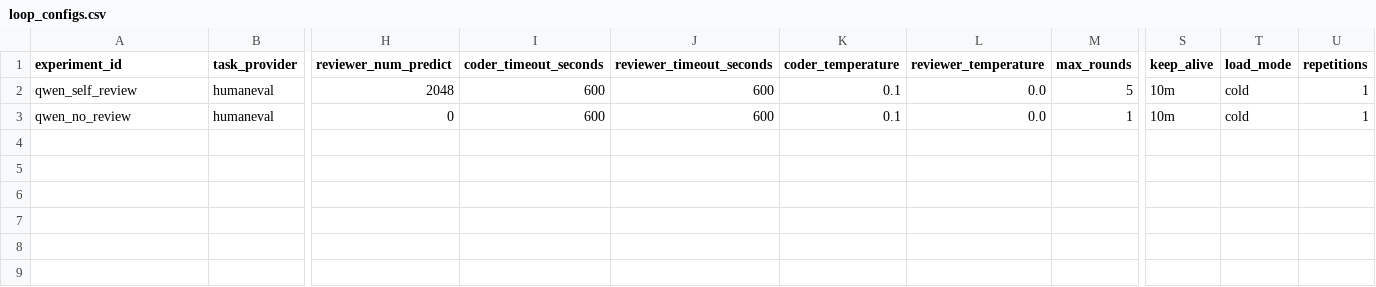
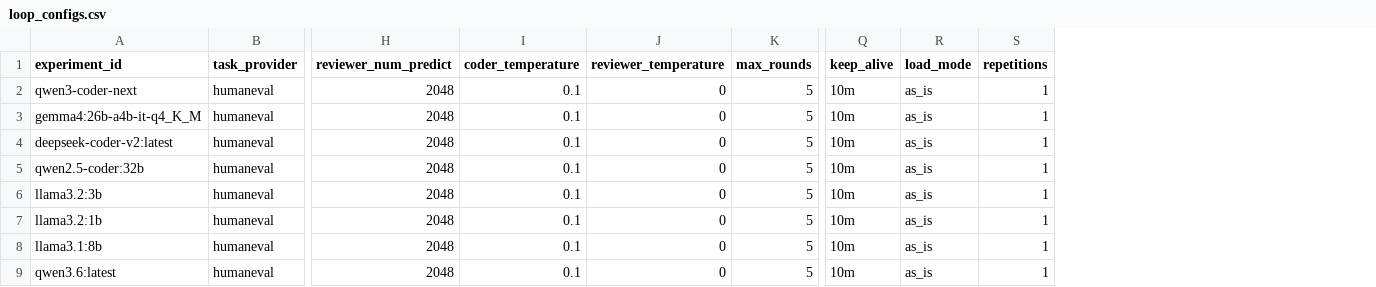
Before and after one commit to AndreBaldermann/agentic_loop_benchmark_for_local_llms, a CSV file: configs/loop_configs.csv, drawn as a sheet; only a part is shown, gaps mark what is left out; removed rows and columns are numbered as before the commit, all else as after; rows hold the shown columns only; the diff names each change by its address in the sheet, - before the commit and + after, or states it on an @@ line.

```diff
--- a/configs/loop_configs.csv
+++ b/configs/loop_configs.csv
-column I (coder_timeout_seconds), row 2: 600
-column J (reviewer_timeout_seconds), row 2: 600
-A2 (experiment_id): qwen_self_review
+A2 (experiment_id): qwen3-coder-next
-J2 (reviewer_temperature): 0.0
+J2 (reviewer_temperature): 0
-R2 (load_mode): cold
+R2 (load_mode): as_is
-row 3: qwen_no_review | humaneval | 0 | 600 | 600 | 0.1 | 0.0 | 1 | 10m | cold | 1
+row 3: gemma4:26b-a4b-it-q4_K_M | humaneval | 2048 | 0.1 | 0 | 5 | 10m | as_is | 1
+row 4: deepseek-coder-v2:latest | humaneval | 2048 | 0.1 | 0 | 5 | 10m | as_is | 1
+row 5: qwen2.5-coder:32b | humaneval | 2048 | 0.1 | 0 | 5 | 10m | as_is | 1
+row 6: llama3.2:3b | humaneval | 2048 | 0.1 | 0 | 5 | 10m | as_is | 1
+row 7: llama3.2:1b | humaneval | 2048 | 0.1 | 0 | 5 | 10m | as_is | 1
+row 8: llama3.1:8b | humaneval | 2048 | 0.1 | 0 | 5 | 10m | as_is | 1
+row 9: qwen3.6:latest | humaneval | 2048 | 0.1 | 0 | 5 | 10m | as_is | 1
```
